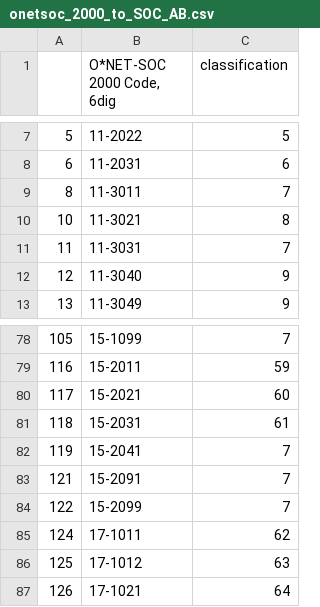
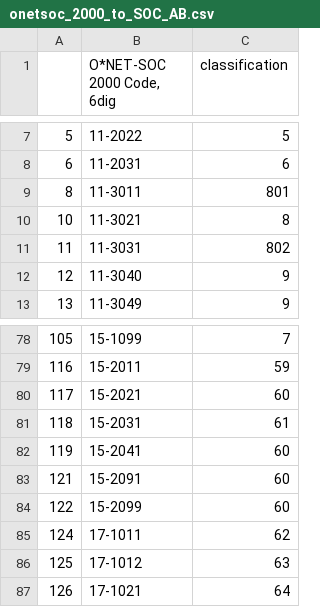
Before and after one commit to anikbak/TheCrosswalkProject, a CSV file: occ/xwalk_soc_ONET/onetsoc_2000_to_SOC_AB.csv, drawn as a sheet; only a part is shown, gaps mark what is left out.

```diff
--- a/occ/xwalk_soc_ONET/onetsoc_2000_to_SOC_AB.csv
+++ b/occ/xwalk_soc_ONET/onetsoc_2000_to_SOC_AB.csv
@@ -8,5 +8,5 @@
 6,11-2031,6
-8,11-3011,7
+8,11-3011,801
 10,11-3021,8
-11,11-3031,7
+11,11-3031,802
 12,11-3040,9
@@ -81,5 +81,5 @@
 118,15-2031,61
-119,15-2041,7
-121,15-2091,7
-122,15-2099,7
+119,15-2041,60
+121,15-2091,60
+122,15-2099,60
 124,17-1011,62
```
Also changed, not shown: occ/xwalk_soc_ONET/onetsoc_2006_to_SOC_AB.csv, occ/xwalk_soc_ONET/onetsoc_2009_to_SOC_AB.csv, 20 other files.
